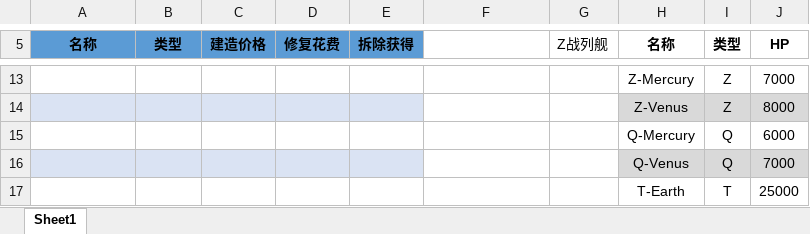
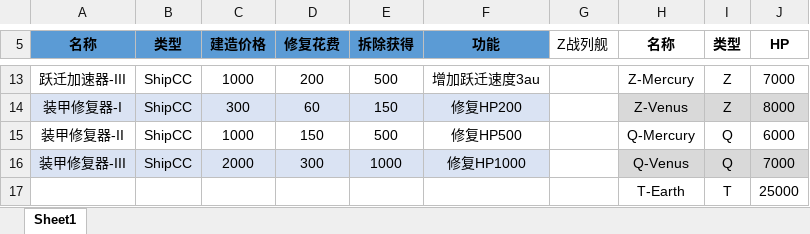
Before and after one commit to Kamakoto/BackToFuture, an Excel workbook: GAME.xlsx, sheet Sheet1, drawn as a sheet; only a part is shown, gaps mark what is left out; values as stored, in another font and other column widths than the file's, no borders; the diff covers the shown part only; the diff names each change by its address in the sheet, - before the commit and + after, or states it on an @@ line.

```diff
--- a/GAME.xlsx (sheet Sheet1)
+++ b/GAME.xlsx (sheet Sheet1)
-F5: (empty)
+F5: 功能
-F5 fill: none
+F5 fill: #5B9BD5
-A13 (名称): (empty)
+A13 (名称): 跃迁加速器-III
-B13:B16 (类型): (empty)
+B13:B16 (类型): ShipCC
-C13 (建造价格): (empty)
+C13 (建造价格): 1000
-D13 (修复花费): (empty)
+D13 (修复花费): 200
-E13 (拆除获得): (empty)
+E13 (拆除获得): 500
-F13 (功能): (empty)
+F13 (功能): 增加跃迁速度3au
-A14 (名称): (empty)
+A14 (名称): 装甲修复器-I
-C14 (建造价格): (empty)
+C14 (建造价格): 300
-D14 (修复花费): (empty)
+D14 (修复花费): 60
-E14 (拆除获得): (empty)
+E14 (拆除获得): 150
-F14 (功能): (empty)
+F14 (功能): 修复HP200
-F14 fill: none
+F14 fill: #DAE3F3
-A15 (名称): (empty)
+A15 (名称): 装甲修复器-II
-C15 (建造价格): (empty)
+C15 (建造价格): 1000
-D15 (修复花费): (empty)
+D15 (修复花费): 150
-E15 (拆除获得): (empty)
+E15 (拆除获得): 500
-F15 (功能): (empty)
+F15 (功能): 修复HP500
-A16 (名称): (empty)
+A16 (名称): 装甲修复器-III
-C16 (建造价格): (empty)
+C16 (建造价格): 2000
-D16 (修复花费): (empty)
+D16 (修复花费): 300
-E16 (拆除获得): (empty)
+E16 (拆除获得): 1000
-F16 (功能): (empty)
+F16 (功能): 修复HP1000
-F16 fill: none
+F16 fill: #DAE3F3
```
Also changed, not shown: 27 edited cells and cell formats elsewhere in this sheet.
